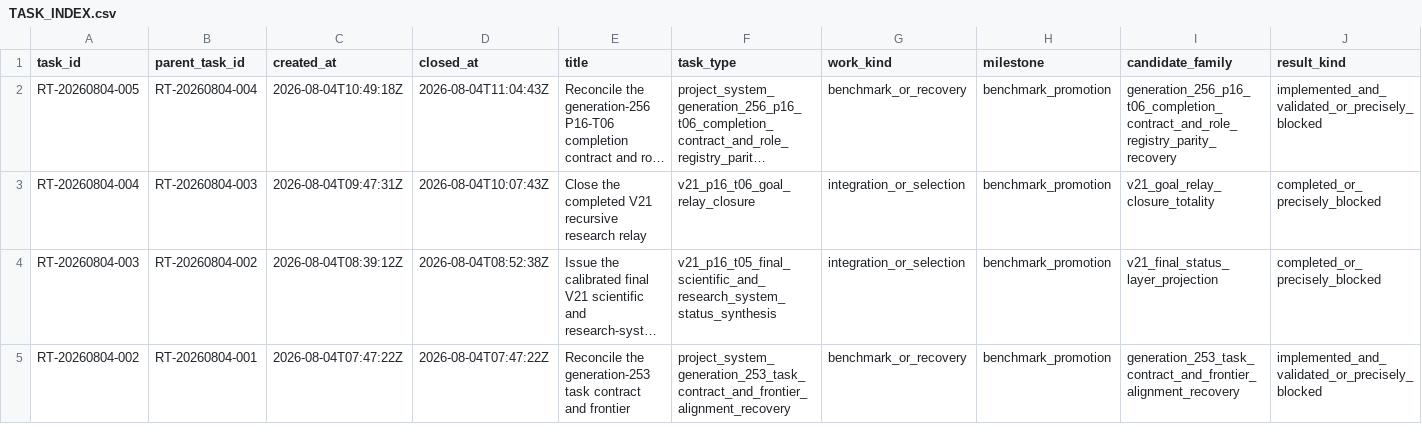
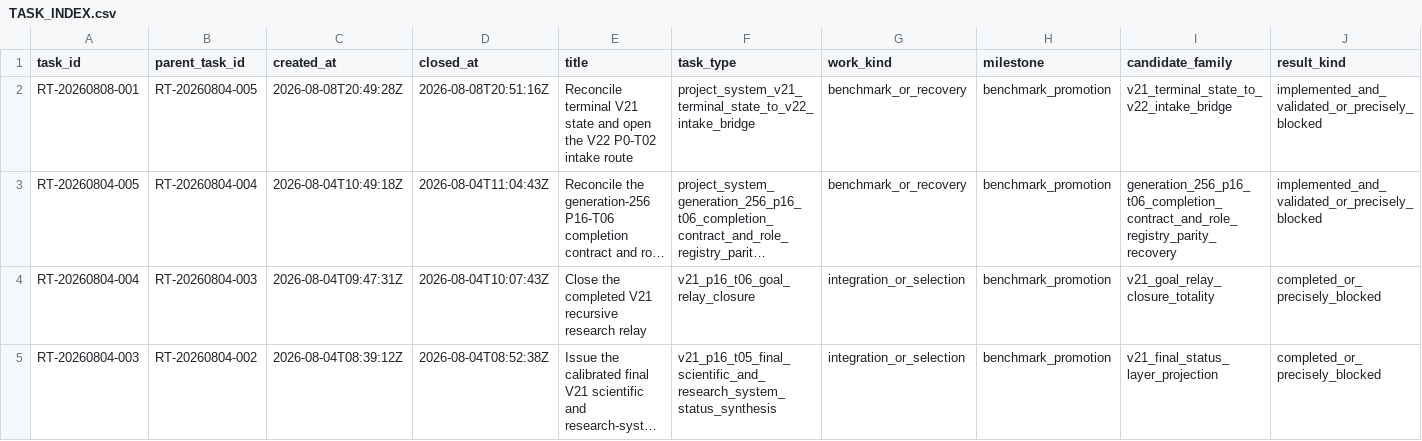
Before and after one commit to AngryOwlAI/The-AEther-Flow, a CSV file: research_control/tasks/TASK_INDEX.csv, drawn as a sheet; only a part is shown; the shorter side is filled out with more unchanged rows; long unchanged cells end in …; rows hold the shown columns only; the diff names each change by its address in the sheet, - before the commit and + after, or states it on an @@ line.

Commit message:
Research control: RT-20260808-001 process-integrity-auditor@0.1.0--RT-20260808-001 completion
Decision: DDR-20260808-001

AgentJob: AJ-RT-20260808-001-001

Handoff: handoff-0967

Summary: Exact read-only V21 terminal evidence is reconciled into the tracked active-state projection without replay or scientific change. V22 P0-T02 is selected for one separately checkpoint-admitted baseline-release packaging job and remains unexecuted.

Validation: memory sync PASS; final memory core PASS; research-control PASS; diff allowlist PASS

Push: not performed

```diff
--- a/research_control/tasks/TASK_INDEX.csv
+++ b/research_control/tasks/TASK_INDEX.csv
+row 2: RT-20260808-001 | RT-20260804-005 | 2026-08-08T20:49:28Z | 2026-08-08T20:51:16Z | Reconcile terminal V21 state and open the V22 P0-T02 intake route | project_system_v21_terminal_state_to_v22_intake_bridge | benchmark_or_recovery | benchmark_promotion | v21_terminal_state_to_v22_intake_bridge | implemented_and_validated_or_precisely_blocked
```
Also changed, not shown: registries/DIRECTOR_DECISION_REGISTRY.csv, registries/MARKDOWN_SOURCE_REGISTRY.csv, 36 other files.
